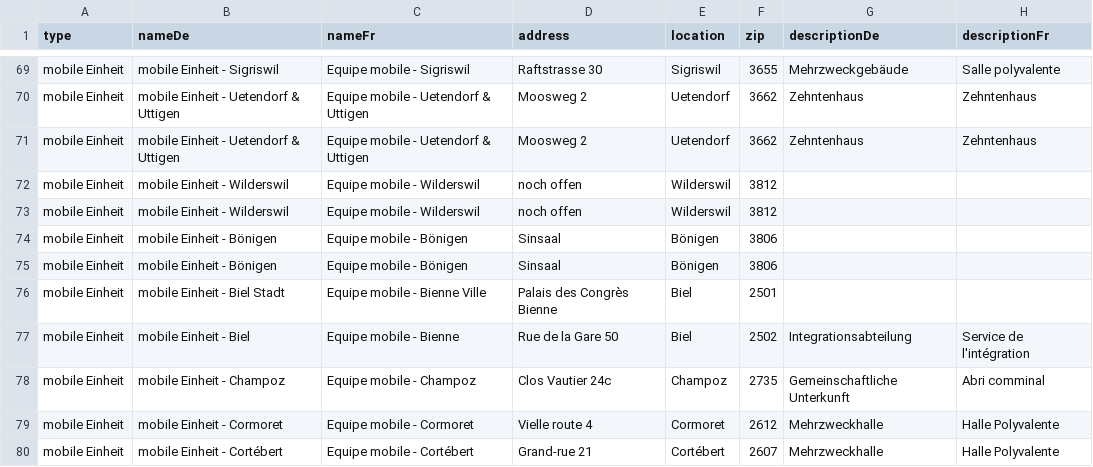
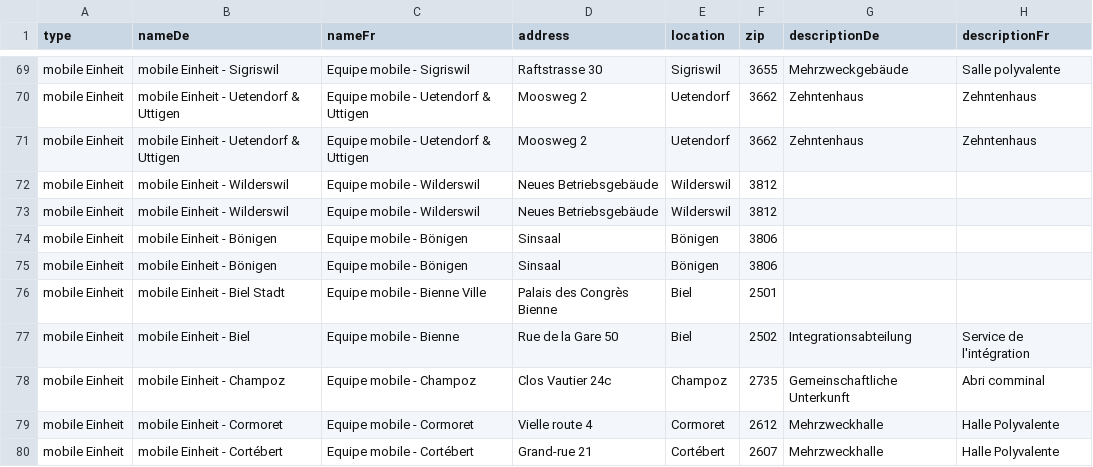
Before and after one commit to openDataBE/VacOffer, a CSV file: vac_locations_mobile.csv, drawn as a sheet; only a part is shown, gaps mark what is left out; the diff names each change by its address in the sheet, - before the commit and + after, or states it on an @@ line.

Commit message:
Update vac_locations_mobile.csv
update address Wilderswil

```diff
--- a/vac_locations_mobile.csv
+++ b/vac_locations_mobile.csv
-D72:D73 (address): noch offen
+D72:D73 (address): Neues Betriebsgebäude
```
